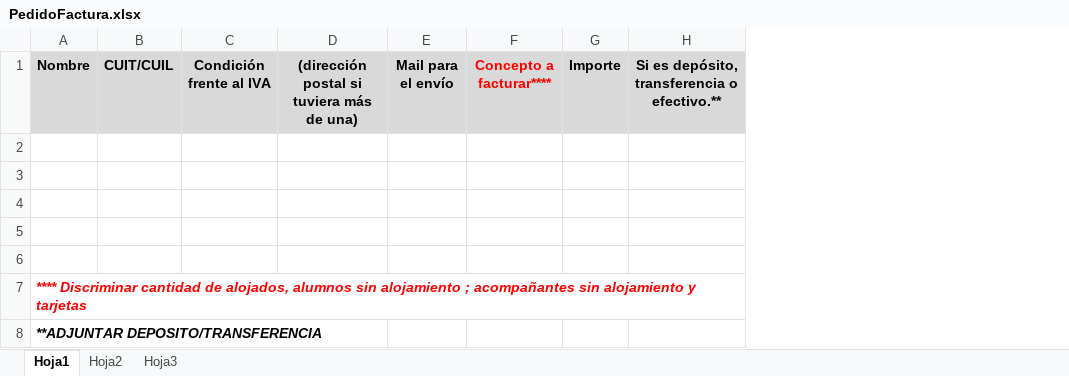
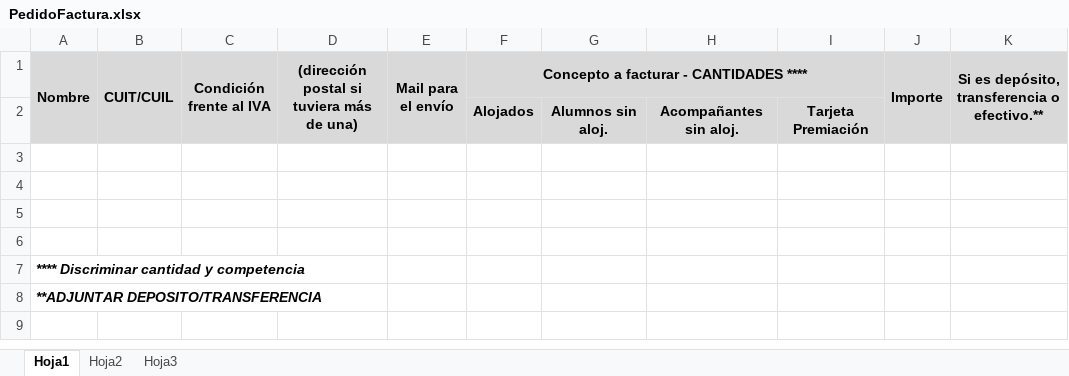
Before and after one commit to JZylber/oma-san-isidro, an Excel workbook: public/files/provincial/oma/PedidoFactura.xlsx, sheet Hoja1, drawn as a sheet; values as stored, in another font and other column widths than the file's, no borders; removed rows and columns are numbered as before the commit, all else as after; the diff names each change by its address in the sheet, - before the commit and + after, or states it on an @@ line.

```diff
--- a/public/files/provincial/oma/PedidoFactura.xlsx (sheet Hoja1)
+++ b/public/files/provincial/oma/PedidoFactura.xlsx (sheet Hoja1)
-column F (Concepto a facturar****), empty
+column F, rows 1-2: Concepto a facturar - CANTIDADES **** | Alojados
+column G, row 2: Alumnos sin aloj.
+column H, row 2: Acompañantes sin aloj.
+column I, row 2: Tarjeta Premiación
+A1:A2 merged
+B1:B2 merged
+C1:C2 merged
+D1:D2 merged
+E1:E2 merged
+J1:J2 merged
+K1:K2 merged
-A2:E2 fill: none
+A2:E2 fill: #D9D9D9
-row 2: (empty)
+row 2:  |  |  |  |  | Alojados | Alumnos sin aloj. | Acompañantes sin aloj. | Tarjeta Premiación
-J2:K2 fill: none
+J2:K2 fill: #D9D9D9
-A7 (Nombre): …Discriminar cantidad de alojados, alumnos sin alojamiento ; acompañantes sin alojamiento y tarjetas
+A7 (Nombre): …Discriminar cantidad y competencia
-A7 text colour: #FF0000
+A7 text colour: black
```
Also changed, not shown: public/files/provincial/nandu/PedidoFactura.xlsx.
